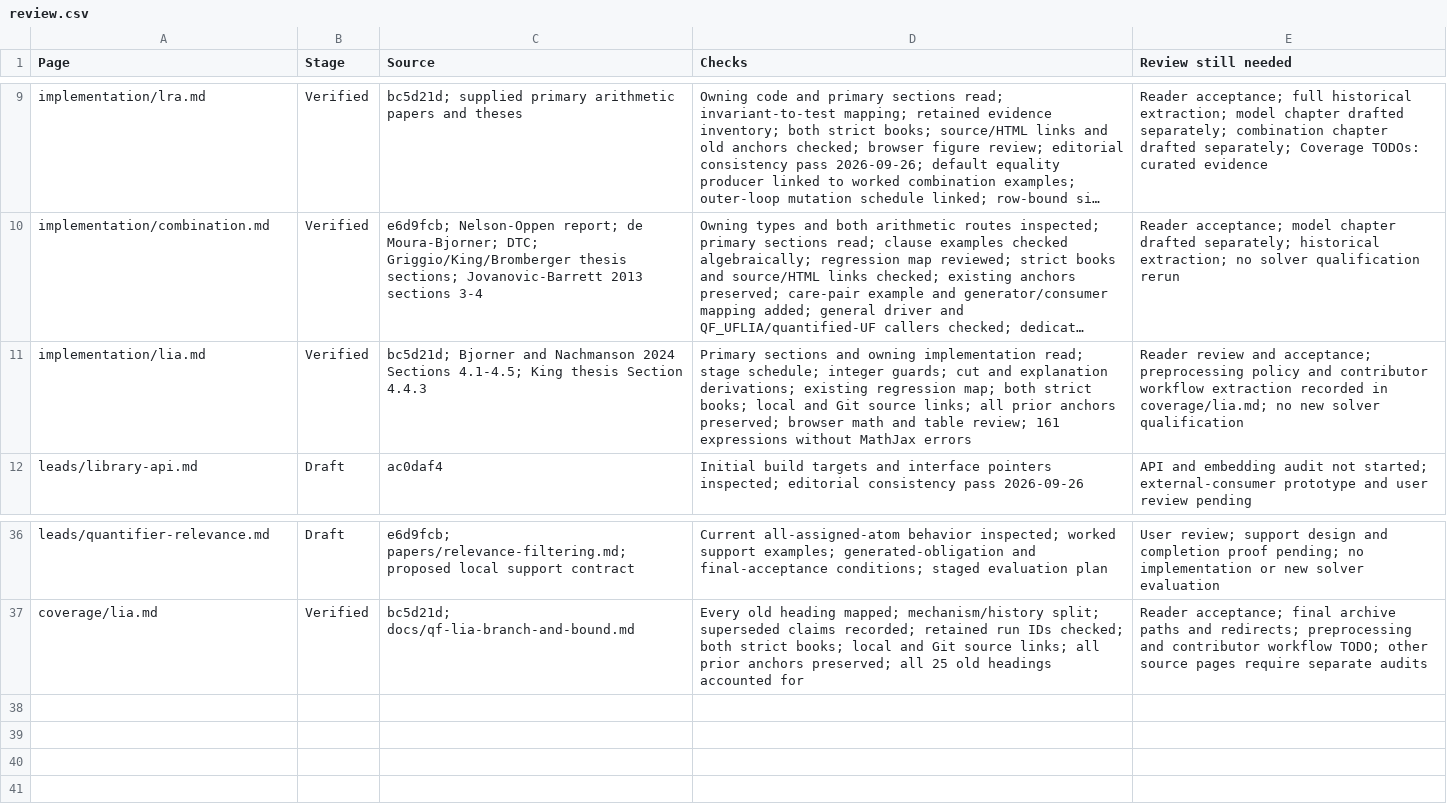
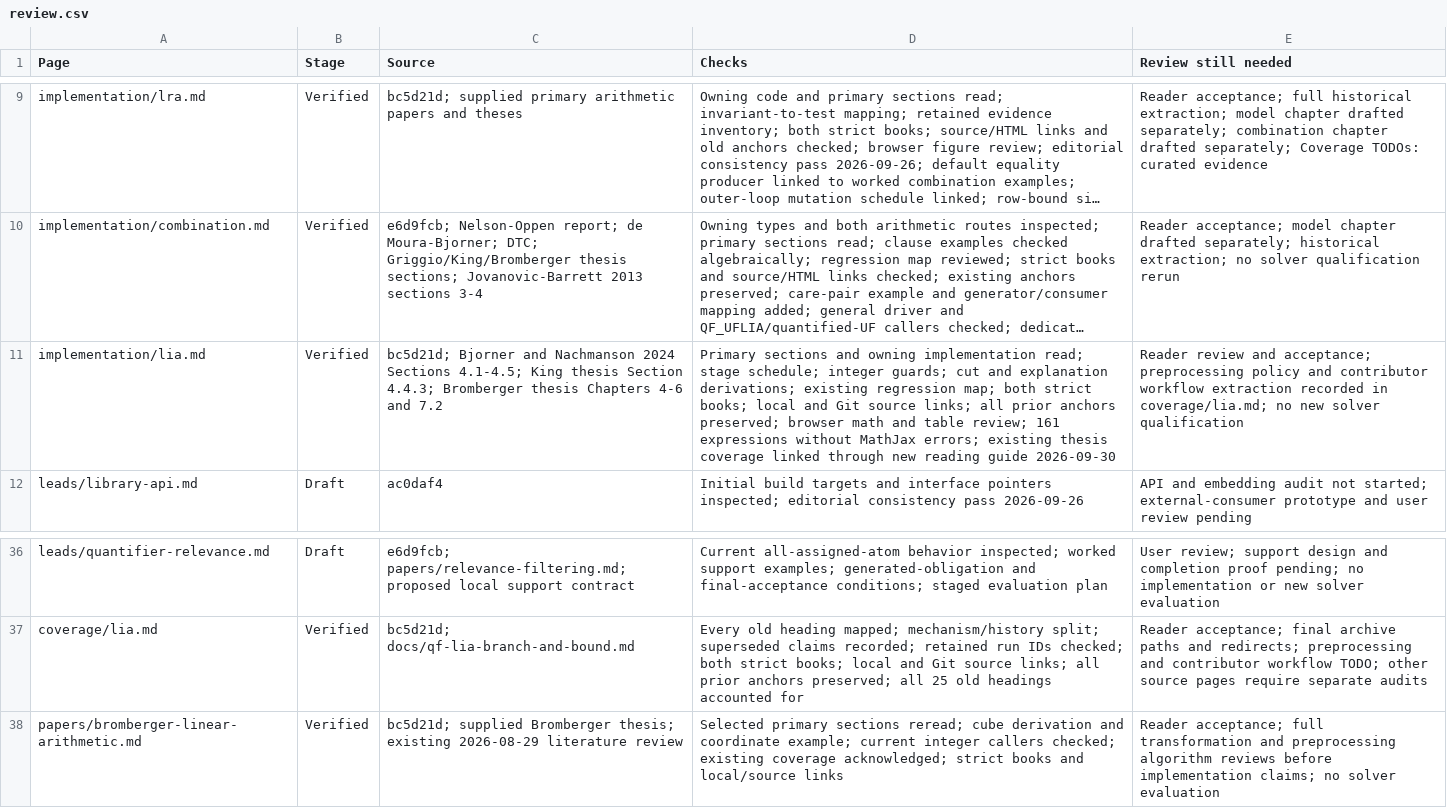
Before and after one commit to primo-solver/primo, a CSV file: docs-next/review.csv, drawn as a sheet; only a part is shown, gaps mark what is left out; long unchanged cells end in …; the diff names each change by its address in the sheet, - before the commit and + after, or states it on an @@ line.

Commit message:
Carry existing Bromberger thesis coverage into the draft manual

```diff
--- a/docs-next/review.csv
+++ b/docs-next/review.csv
-C11 (Source): …thesis Section 4.4.3
+C11 (Source): …thesis Section 4.4.3; Bromberger thesis Chapters 4-6 and 7.2
-D11 (Checks): …without MathJax errors
+D11 (Checks): …without MathJax errors; existing thesis coverage linked through new reading guide 2026-09-30
+row 38: papers/bromberger-linear-arithmetic.md | Verified | bc5d21d; supplied Bromberger thesis; existing 2026-08-29 literature review | Selected primary sections reread; cube derivation and coordinate example; current integer callers checked; existing coverage acknowledged; strict books and local/source links | Reader acceptance; full transformation and preprocessing algorithm reviews before implementation claims; no solver evaluation
```
Also changed, not shown: docs/documentation-page-map.csv, docs/documentation-support-map.csv, 7 other files.
